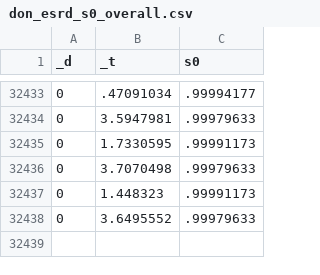
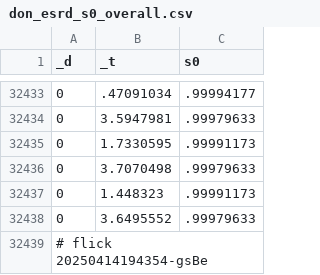
Before and after one commit to abikesa/peer-review, a CSV file: kitabo/ensi/testbin/test2/assets/csv/don_esrd_s0_overall.csv, drawn as a sheet; only a part is shown, gaps mark what is left out; the diff names each change by its address in the sheet, - before the commit and + after, or states it on an @@ line.

Commit message:
kitabo/ensi/testbin/test2/assets/csv/don_esrd_s0_overall.csv

```diff
--- a/kitabo/ensi/testbin/test2/assets/csv/don_esrd_s0_overall.csv
+++ b/kitabo/ensi/testbin/test2/assets/csv/don_esrd_s0_overall.csv
+row 32439: # flick 20250414194354-gsBe
```
